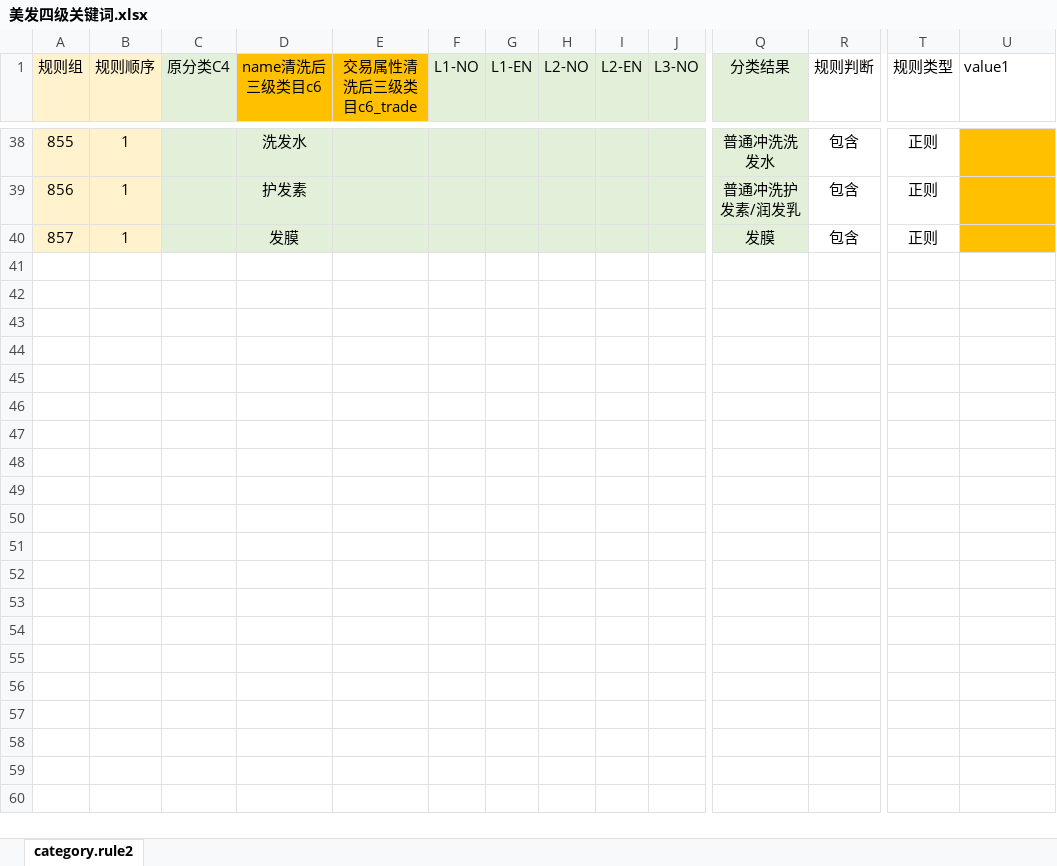
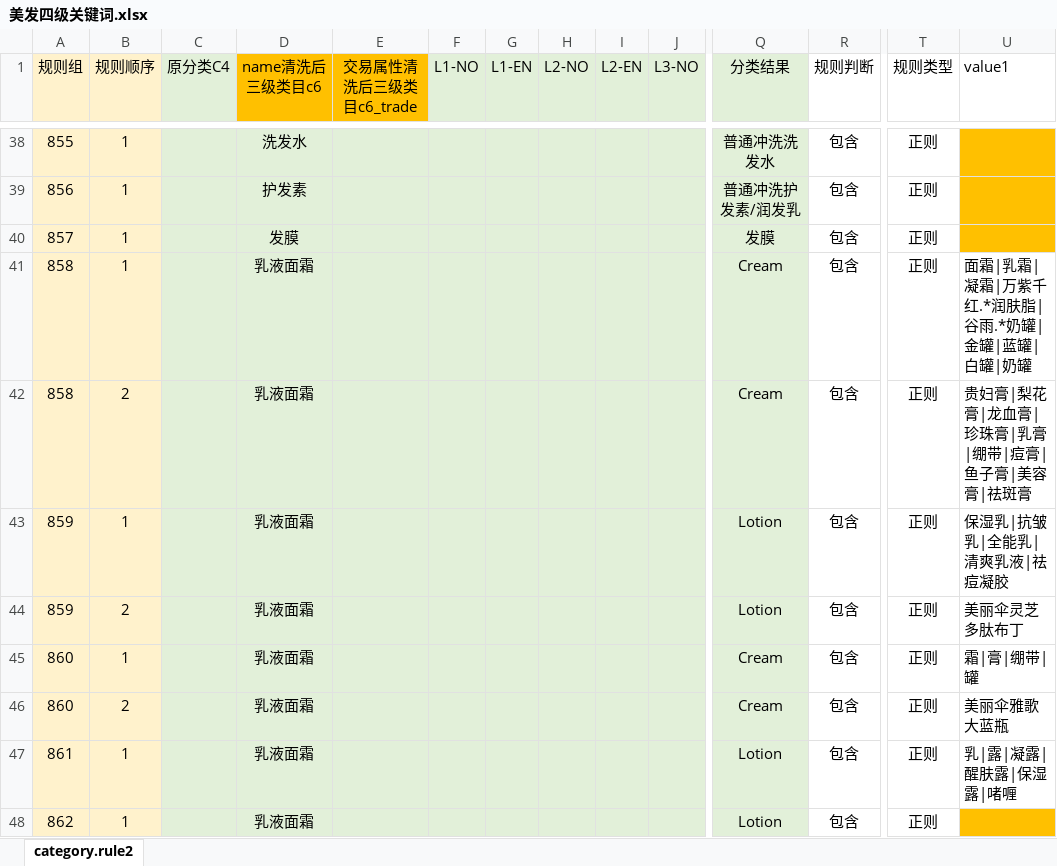
Before and after one commit to zengxiangyan/my_sop, an Excel workbook: my_sop/cleaning/model/plugins/batch362/程序/zfh_scirpt/data/美发四级关键词.xlsx, sheet category.rule2, drawn as a sheet; only a part is shown, gaps mark what is left out; values as stored, in another font and other column widths than the file's, no borders; rows hold the shown columns only; the diff names each change by its address in the sheet, - before the commit and + after, or states it on an @@ line.

Commit message:
clean_task

```diff
--- a/my_sop/cleaning/model/plugins/batch362/程序/zfh_scirpt/data/美发四级关键词.xlsx (sheet category.rule2)
+++ b/my_sop/cleaning/model/plugins/batch362/程序/zfh_scirpt/data/美发四级关键词.xlsx (sheet category.rule2)
+row 41: 858 | 1 |  | 乳液面霜 |  |  |  |  |  |  | Cream | 包含 | 正则 | 面霜|乳霜|凝霜|万紫千红.*润肤脂|谷雨.*奶罐|金罐|蓝罐|白罐|奶罐
+row 42: 858 | 2 |  | 乳液面霜 |  |  |  |  |  |  | Cream | 包含 | 正则 | 贵妇膏|梨花膏|龙血膏|珍珠膏|乳膏|绷带|痘膏|鱼子膏|美容膏|祛斑膏
+row 43: 859 | 1 |  | 乳液面霜 |  |  |  |  |  |  | Lotion | 包含 | 正则 | 保湿乳|抗皱乳|全能乳|清爽乳液|祛痘凝胶
+row 44: 859 | 2 |  | 乳液面霜 |  |  |  |  |  |  | Lotion | 包含 | 正则 | 美丽伞灵芝多肽布丁
+row 45: 860 | 1 |  | 乳液面霜 |  |  |  |  |  |  | Cream | 包含 | 正则 | 霜|膏|绷带|罐
+row 46: 860 | 2 |  | 乳液面霜 |  |  |  |  |  |  | Cream | 包含 | 正则 | 美丽伞雅歌大蓝瓶
+row 47: 861 | 1 |  | 乳液面霜 |  |  |  |  |  |  | Lotion | 包含 | 正则 | 乳|露|凝露|醒肤露|保湿露|啫喱
+row 48: 862 | 1 |  | 乳液面霜 |  |  |  |  |  |  | Lotion | 包含 | 正则
```
Also changed, not shown: 2 other files.
